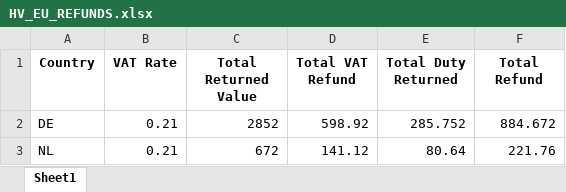
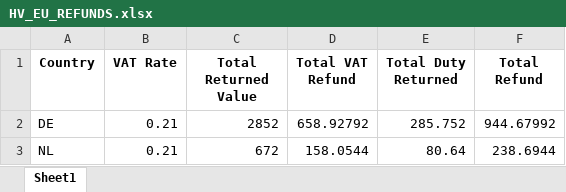
Before and after one commit to ArtSN7/DutyRefundsHelpFunc, an Excel workbook: ProCarrier/ProCarrierService/OCT_RESULTS/HV_EU_REFUNDS.xlsx, sheet Sheet1, drawn as a sheet; values as stored, in another font and other column widths than the file's, no borders; the diff names each change by its address in the sheet, - before the commit and + after, or states it on an @@ line.

Commit message:
improved PC data

```diff
--- a/ProCarrier/ProCarrierService/OCT_RESULTS/HV_EU_REFUNDS.xlsx (sheet Sheet1)
+++ b/ProCarrier/ProCarrierService/OCT_RESULTS/HV_EU_REFUNDS.xlsx (sheet Sheet1)
-D2 (Total VAT Refund): 598.92
+D2 (Total VAT Refund): 658.92792
-F2 (Total Refund): 884.672
+F2 (Total Refund): 944.67992
-D3 (Total VAT Refund): 141.12
+D3 (Total VAT Refund): 158.0544
-F3 (Total Refund): 221.76
+F3 (Total Refund): 238.6944
```
Also changed, not shown: ProCarrier/ProCarrierService/OCT_RESULTS/HV_IE_REFUNDS.xlsx, ProCarrier/ProCarrierService/OCT_RESULTS/INFORMATION.xlsx, 23 other files.
